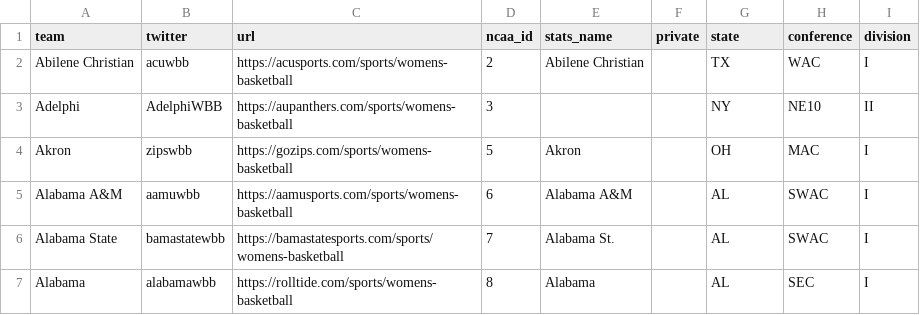
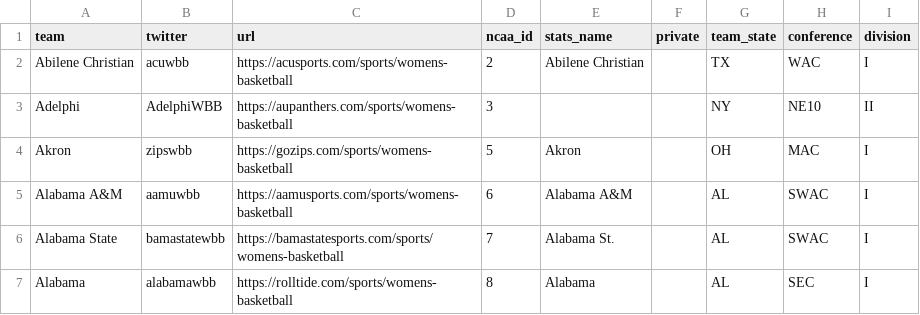
Before and after one commit to dwillis/jour479x_fall_2022, a CSV file: data/teams.csv, drawn as a sheet; only a part is shown.

Commit message:
better headers

```diff
--- a/data/teams.csv
+++ b/data/teams.csv
@@ -1,2 +1,2 @@
-team,twitter,url,ncaa_id,stats_name,private,state,conference,division
+team,twitter,url,ncaa_id,stats_name,private,team_state,conference,division
 Abilene Christian,acuwbb,https://acusports.com/sports/womens-basketball,2,Abilene Christian,,TX,WAC,I
```
